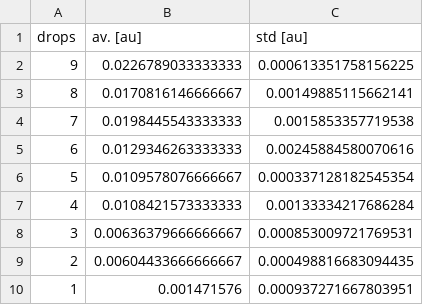
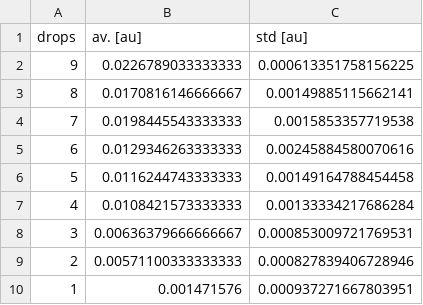
Before and after one commit to MartinOpat/WavesAndOpticsExperiments, a CSV file: Experiment2/data/absorption_data.csv, drawn as a sheet.

Commit message:
Added chi squared estimate, fixed raw data table

```diff
--- a/Experiment2/data/absorption_data.csv
+++ b/Experiment2/data/absorption_data.csv
@@ -5,6 +5,6 @@ drops	av. [au]	std [au]
 6	0.0129346263333333	0.00245884580070616
-5	0.0109578076666667	0.000337128182545354
+5	0.0116244743333333	0.00149164788454458
 4	0.0108421573333333	0.00133334217686284
 3	0.00636379666666667	0.000853009721769531
-2	0.00604433666666667	0.000498816683094435
+2	0.00571100333333333	0.000827839406728946
 1	0.001471576	0.000937271667803951
```
Also changed, not shown: 2 other files.
